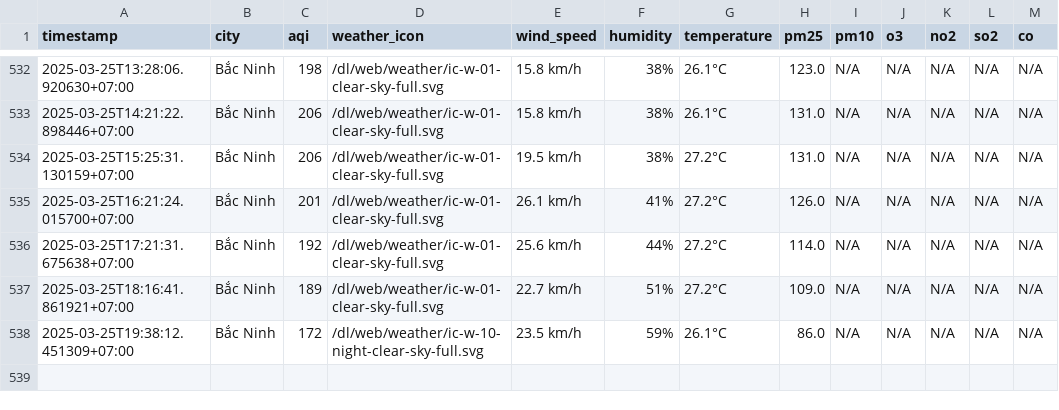
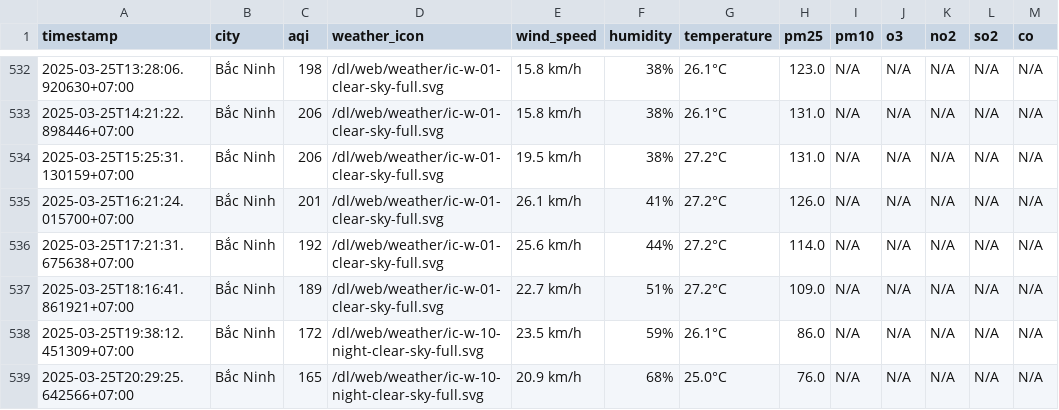
Before and after one commit to dothang08/thu_nghiem, a CSV file: result/bac-ninh/aqi_bac-ninh_2025_mar.csv, drawn as a sheet; only a part is shown, gaps mark what is left out.

```diff
--- a/result/bac-ninh/aqi_bac-ninh_2025_mar.csv
+++ b/result/bac-ninh/aqi_bac-ninh_2025_mar.csv
@@ -538 +538,2 @@ timestamp,city,aqi,weather_icon,wind_speed,humidity,temperature,pm25,pm10,o3,no2
 2025-03-25T19:38:12.451309+07:00,Bắc Ninh,172,/dl/web/weather/ic-w-10-night-clear-sky-full.svg,23.5 km/h,59%,26.1°C,86.0,N/A,N/A,N/A,N/A,N/A
+2025-03-25T20:29:25.642566+07:00,Bắc Ninh,165,/dl/web/weather/ic-w-10-night-clear-sky-full.svg,20.9 km/h,68%,25.0°C,76.0,N/A,N/A,N/A,N/A,N/A
```
Also changed, not shown: aqi_selected_cities.csv, result/hai-duong/aqi_hai-duong_2025_mar.csv, 10 other files.
